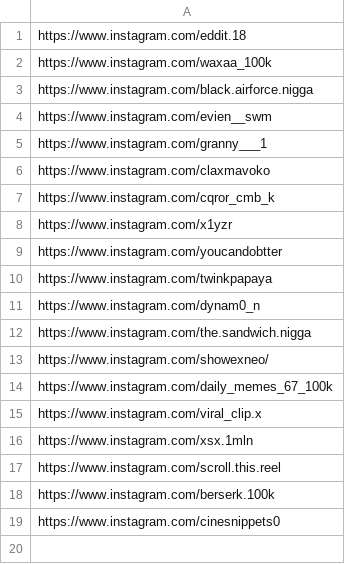
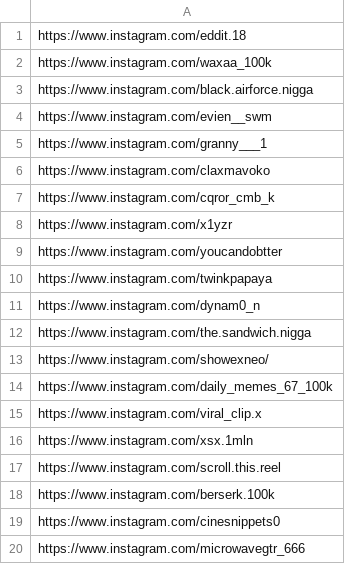
Before and after one commit to rjydly/michael-ballson, a CSV file: accounts.csv, drawn as a sheet; the diff names each change by its address in the sheet, - before the commit and + after, or states it on an @@ line.

Commit message:
Actualizar accounts.csv

```diff
--- a/accounts.csv
+++ b/accounts.csv
+row 20: https://www.instagram.com/microwavegtr_666
```
